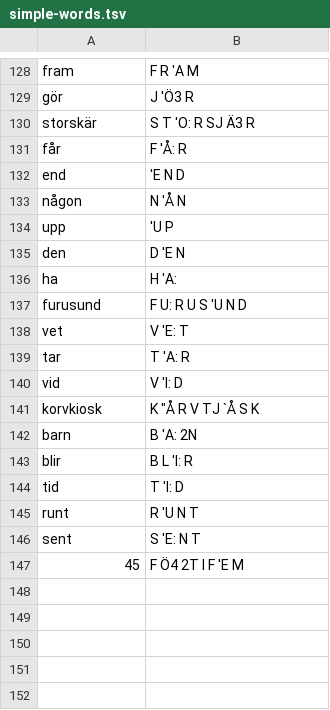
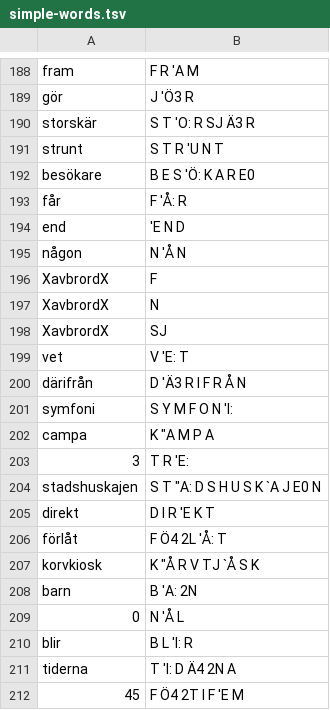
Before and after one commit to jimregan/waxholm, a TSV file: data/simple-words.tsv, drawn as a sheet; only a part is shown, gaps mark what is left out; the diff covers the shown part only.

```diff
--- a/data/simple-words.tsv
+++ b/data/simple-words.tsv
@@ -135,2 +193,4 @@ gör	J 'Ö3 R
 storskär	S T 'O: R SJ Ä3 R
+strunt	S T R 'U N T
+besökare	B E S 'Ö: K A R E0
 får	F 'Å: R
@@ -138,15 +198,18 @@ end	'E N D
 någon	N 'Å N
-upp	'U P
-den	D 'E N
-ha	H 'A:
-furusund	F U: R U S 'U N D
+XavbrordX	F
+XavbrordX	N
+XavbrordX	SJ
 vet	V 'E: T
-tar	T 'A: R
-vid	V 'I: D
+därifrån	D 'Ä3 R I F R Å N
+symfoni	S Y M F O N 'I:
+campa	K "A M P A
+3	T R 'E:
+stadshuskajen	S T "A: D S H U S K `A J E0 N
+direkt	D I R 'E K T
+förlåt	F Ö4 2L 'Å: T
 korvkiosk	K "Å R V TJ `Å S K
 barn	B 'A: 2N
+0	N 'Å L
 blir	B L 'I: R
-tid	T 'I: D
-runt	R 'U N T
-sent	S 'E: N T
+tiderna	T 'I: D Ä4 2N A
 45	F Ö4 2T I F 'E M
```
Also changed, not shown: 51 added rows, 31 moved rows and 1 edited cell elsewhere in this file.
